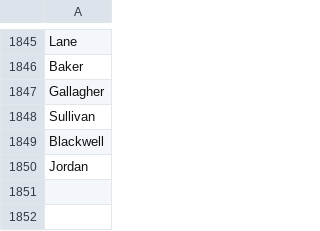
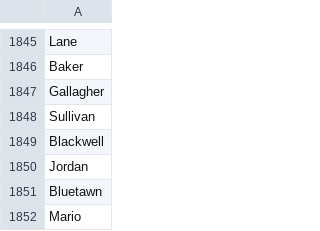
Before and after one commit to smketterer/worldo, a CSV file: datafiles/ln.csv, drawn as a sheet; only a part is shown, gaps mark what is left out.

```diff
--- a/datafiles/ln.csv
+++ b/datafiles/ln.csv
@@ -1850 +1850,3 @@ Blackwell
 Jordan
+Bluetawn
+Mario
```
Also changed, not shown: datafiles/nn_male.csv, files/ln.csv, 7 other files.
